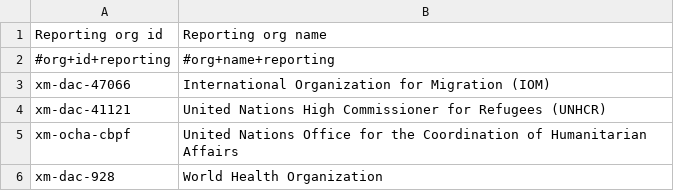
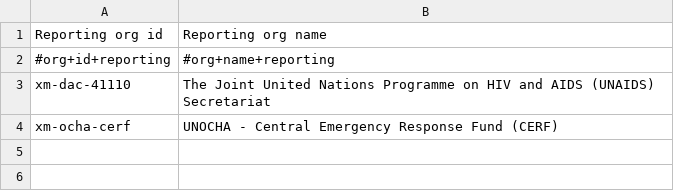
Before and after one commit to mcarans/iati_test_results, a CSV file: southsudan/reporting_orgs.csv, drawn as a sheet; removed rows and columns are numbered as before the commit, all else as after; the diff names each change by its address in the sheet, - before the commit and + after, or states it on an @@ line.

```diff
--- a/southsudan/reporting_orgs.csv
+++ b/southsudan/reporting_orgs.csv
-row 3: xm-dac-47066 | International Organization for Migration (IOM)
-row 4: xm-dac-41121 | United Nations High Commissioner for Refugees (UNHCR)
-row 5: xm-ocha-cbpf | United Nations Office for the Coordination of Humanitarian Affairs
-row 6: xm-dac-928 | World Health Organization
+row 3: xm-dac-41110 | The Joint United Nations Programme on HIV and AIDS (UNAIDS) Secretariat
+row 4: xm-ocha-cerf | UNOCHA - Central Emergency Response Fund (CERF)
```
Also changed, not shown: 5 other files.
